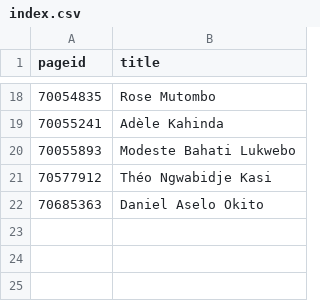
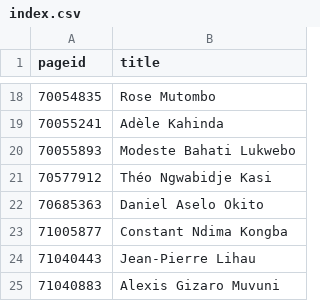
Before and after one commit to every-politician-scrapers/congo-kinshasa-ministers, a CSV file: enwiki/index.csv, drawn as a sheet; only a part is shown, gaps mark what is left out; the diff names each change by its address in the sheet, - before the commit and + after, or states it on an @@ line.

```diff
--- a/enwiki/index.csv
+++ b/enwiki/index.csv
+row 23: 71005877 | Constant Ndima Kongba
+row 24: 71040443 | Jean-Pierre Lihau
+row 25: 71040883 | Alexis Gizaro Muvuni
```
Also changed, not shown: 4 other files.
